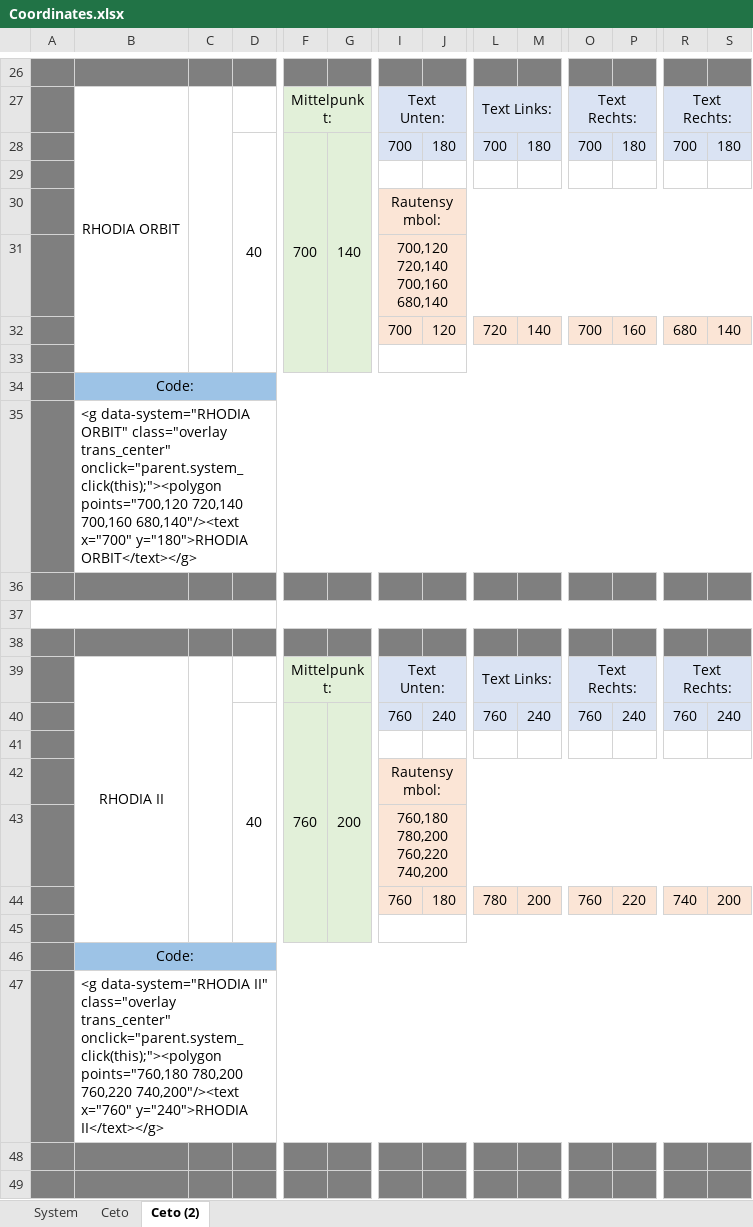
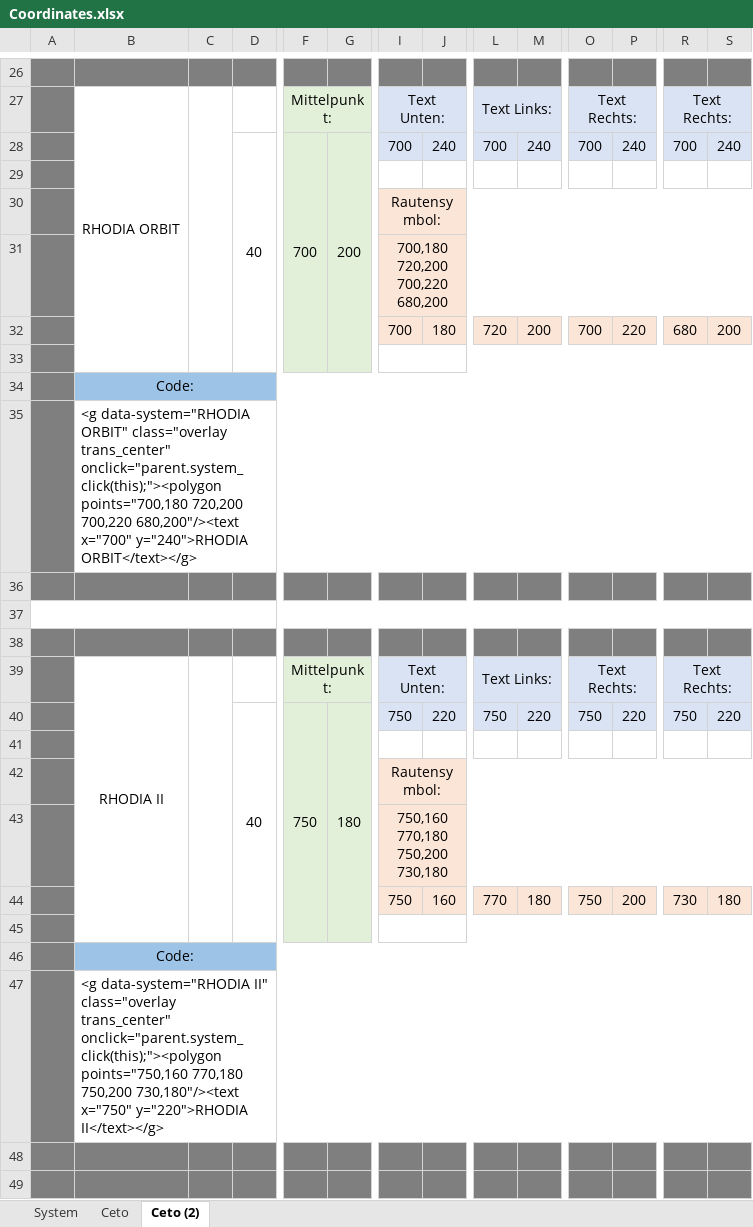
Before and after one commit to Master-B-Studios/homepage, an Excel workbook: Games/Booklets/Everspace 2/maps/00_Pointers/Coordinates.xlsx, sheet Ceto (2), drawn as a sheet; only a part is shown, gaps mark what is left out; values as stored, in another font and other column widths than the file's, no borders; removed rows and columns are numbered as before the commit, all else as after; rows hold the shown columns only; the diff covers the shown part only; the diff names each change by its address in the sheet, - before the commit and + after, or states it on an @@ line.

```diff
--- a/Games/Booklets/Everspace 2/maps/00_Pointers/Coordinates.xlsx (sheet Ceto (2))
+++ b/Games/Booklets/Everspace 2/maps/00_Pointers/Coordinates.xlsx (sheet Ceto (2))
-G28: 140
+G28: 200
-J28: 180
+J28: 240
-M28: 180
+M28: 240
-P28: 180
+P28: 240
-S28: 180
+S28: 240
-I31: 700,120 720,140 700,160 680,140
+I31: 700,180 720,200 700,220 680,200
-J32: 120
+J32: 180
-M32: 140
+M32: 200
-P32: 160
+P32: 220
-S32: 140
+S32: 200
-B35: …trans_center" onclick="parent.system_click(this);"><polygon points="700,120 720,140 700,160 680,140"/><text x="700" y="180">RHODIA ORBIT</text></g>
+B35: …trans_center" onclick="parent.system_click(this);"><polygon points="700,180 720,200 700,220 680,200"/><text x="700" y="240">RHODIA ORBIT</text></g>
-row 40:  |  |  | 40 | 760 | 200 | 760 | 240 | 760 | 240 | 760 | 240 | 760 | 240
+row 40:  |  |  | 40 | 750 | 180 | 750 | 220 | 750 | 220 | 750 | 220 | 750 | 220
-I43: 760,180 780,200 760,220 740,200
+I43: 750,160 770,180 750,200 730,180
-row 44:  |  |  |  |  |  | 760 | 180 | 780 | 200 | 760 | 220 | 740 | 200
+row 44:  |  |  |  |  |  | 750 | 160 | 770 | 180 | 750 | 200 | 730 | 180
-B47: …trans_center" onclick="parent.system_click(this);"><polygon points="760,180 780,200 760,220 740,200"/><text x="760" y="240">RHODIA II</text></g>
+B47: …trans_center" onclick="parent.system_click(this);"><polygon points="750,160 770,180 750,200 730,180"/><text x="750" y="220">RHODIA II</text></g>
```
Also changed, not shown: 22 added rows, 22 removed rows and 40 edited cells elsewhere in this sheet, 2 other files.
